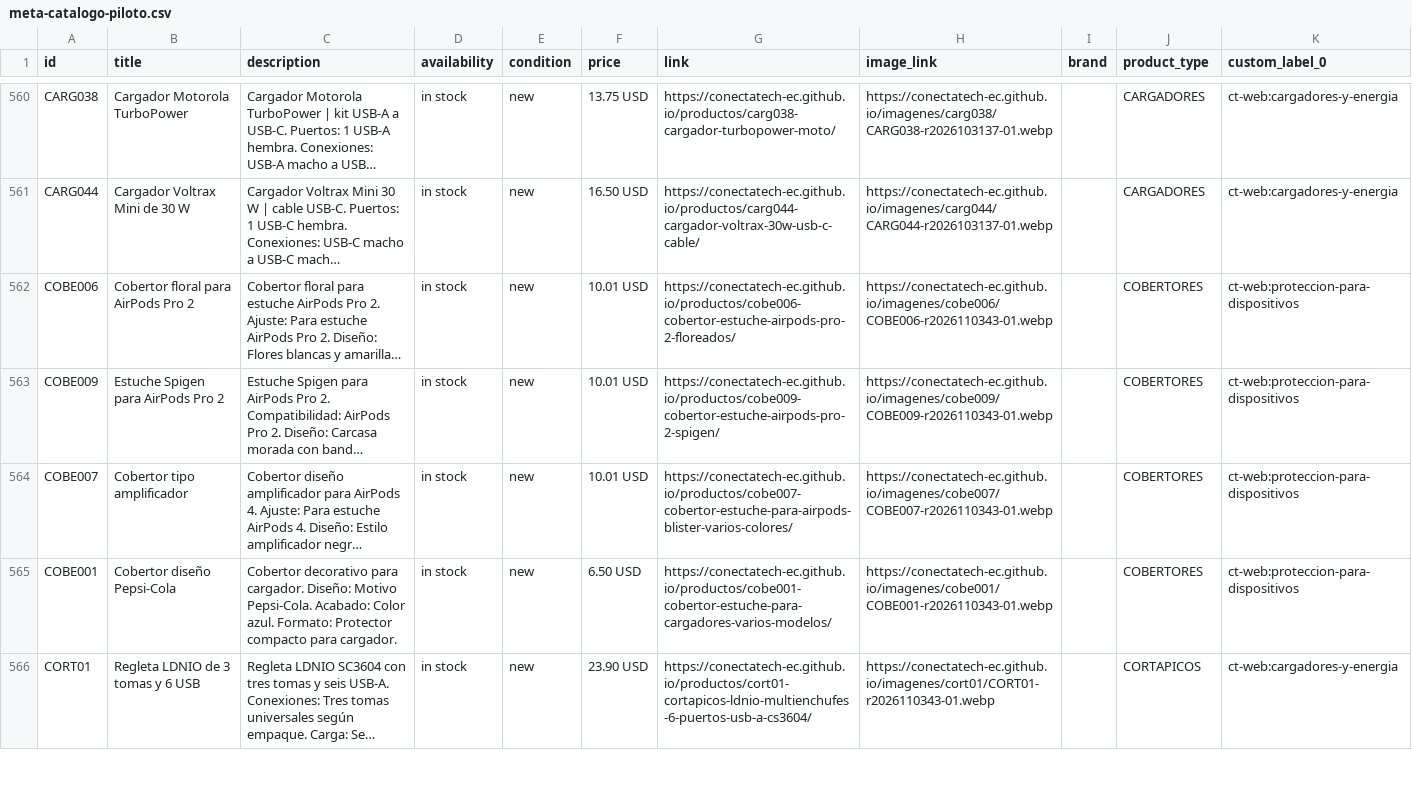
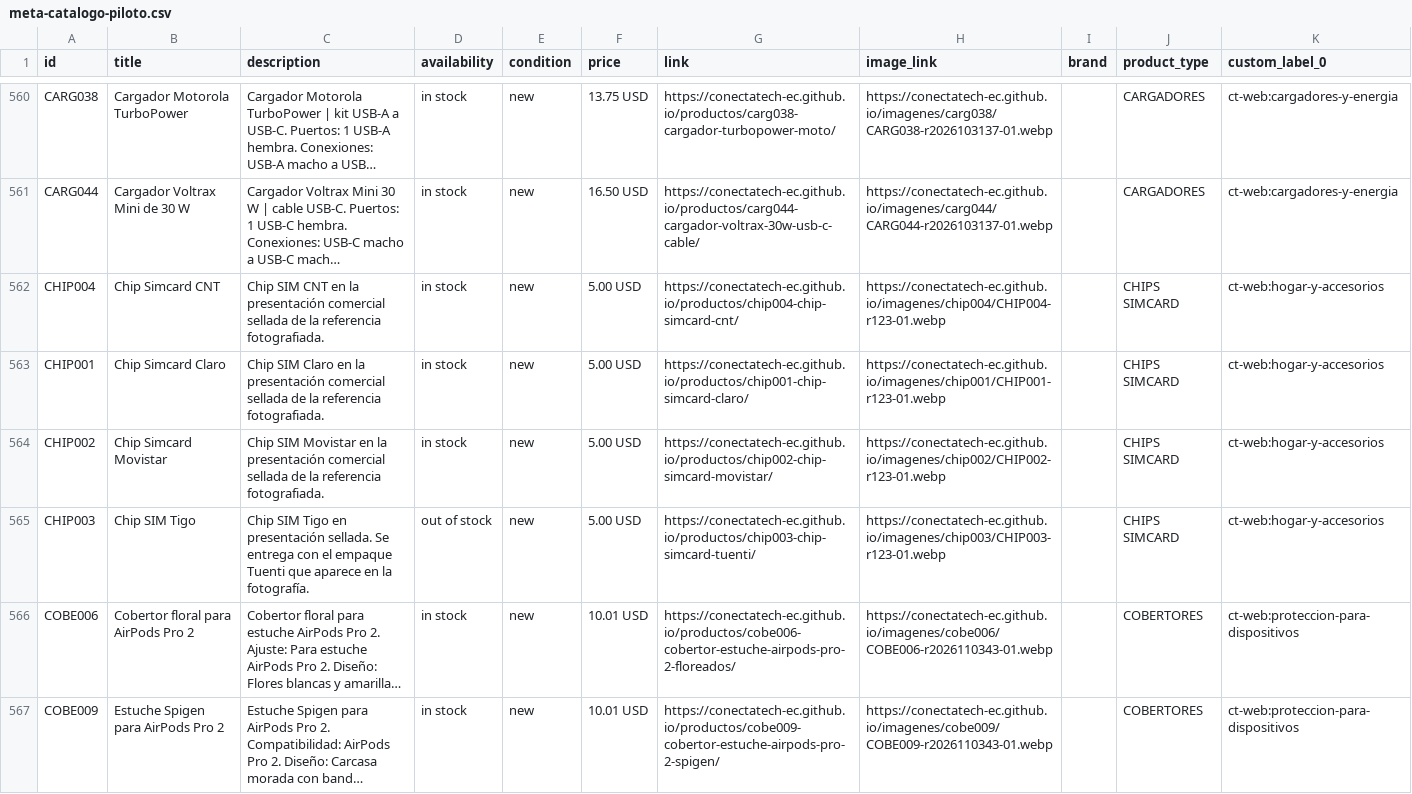
Before and after one commit to conectatech-ec/conectatech-ec.github.io, a CSV file: exportaciones/meta-catalogo-piloto.csv, drawn as a sheet; only a part is shown, gaps mark what is left out; the shorter side is filled out with more unchanged rows; long unchanged cells end in …; the diff names each change by its address in the sheet, - before the commit and + after, or states it on an @@ line.

```diff
--- a/exportaciones/meta-catalogo-piloto.csv
+++ b/exportaciones/meta-catalogo-piloto.csv
+row 562: CHIP004 | Chip Simcard CNT | Chip SIM CNT en la presentación comercial sellada de la referencia fotografiada. | in stock | new | 5.00 USD | https://conectatech-ec.github.io/productos/chip004-chip-simcard-cnt/ | https://conectatech-ec.github.io/imagenes/chip004/CHIP004-r123-01.webp |  | CHIPS SIMCARD | ct-web:hogar-y-accesorios
+row 563: CHIP001 | Chip Simcard Claro | Chip SIM Claro en la presentación comercial sellada de la referencia fotografiada. | in stock | new | 5.00 USD | https://conectatech-ec.github.io/productos/chip001-chip-simcard-claro/ | https://conectatech-ec.github.io/imagenes/chip001/CHIP001-r123-01.webp |  | CHIPS SIMCARD | ct-web:hogar-y-accesorios
+row 564: CHIP002 | Chip Simcard Movistar | Chip SIM Movistar en la presentación comercial sellada de la referencia fotografiada. | in stock | new | 5.00 USD | https://conectatech-ec.github.io/productos/chip002-chip-simcard-movistar/ | https://conectatech-ec.github.io/imagenes/chip002/CHIP002-r123-01.webp |  | CHIPS SIMCARD | ct-web:hogar-y-accesorios
+row 565: CHIP003 | Chip SIM Tigo | Chip SIM Tigo en presentación sellada. Se entrega con el empaque Tuenti que aparece en la fotografía. | out of stock | new | 5.00 USD | https://conectatech-ec.github.io/productos/chip003-chip-simcard-tuenti/ | https://conectatech-ec.github.io/imagenes/chip003/CHIP003-r123-01.webp |  | CHIPS SIMCARD | ct-web:hogar-y-accesorios
```
Also changed, not shown: exportaciones/contenido-multicanal.csv, 4 other files.
